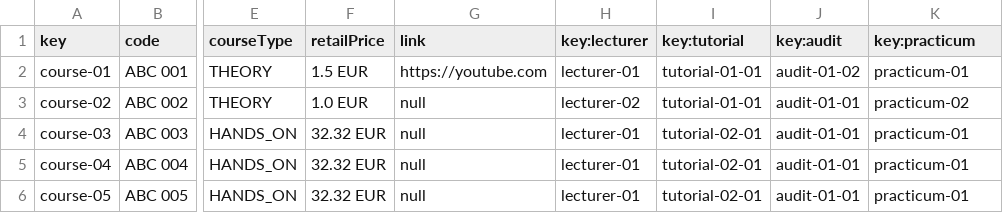
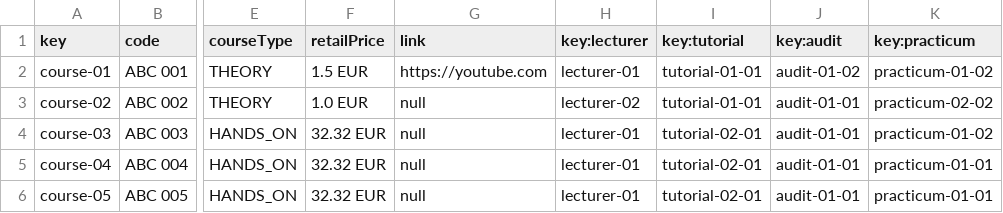
Before and after one commit to josrojrom1/C1.04.02, a CSV file: src/main/webapp/WEB-INF/resources/sample-data/course.csv, drawn as a sheet; only a part is shown, gaps mark what is left out; the diff names each change by its address in the sheet, - before the commit and + after, or states it on an @@ line.

Commit message:
Cambio en csv de course para que funcione junto con practicum y activity

```diff
--- a/src/main/webapp/WEB-INF/resources/sample-data/course.csv
+++ b/src/main/webapp/WEB-INF/resources/sample-data/course.csv
-K2 (key:practicum): practicum-01
+K2 (key:practicum): practicum-01-02
-K3 (key:practicum): practicum-02
+K3 (key:practicum): practicum-02-02
-K4 (key:practicum): practicum-01
+K4 (key:practicum): practicum-01-02
-K5:K6 (key:practicum): practicum-01
+K5:K6 (key:practicum): practicum-01-01
```
